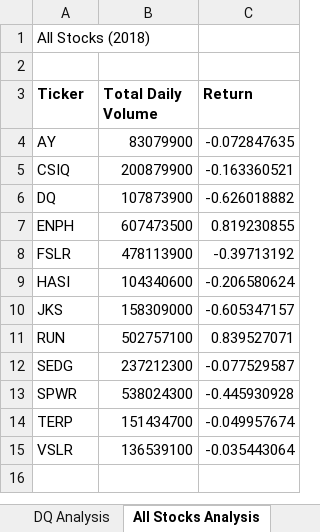
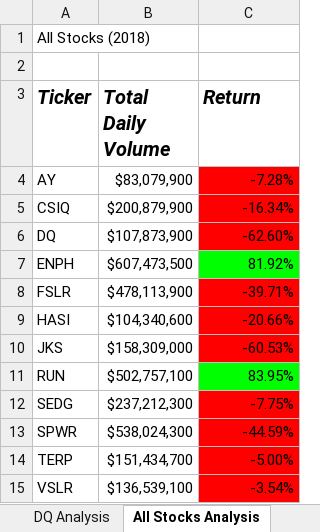
Before and after one commit to ussyed11/stock-analysis, an Excel workbook: green_stocks.xlsm, sheet All Stocks Analysis, drawn as a sheet; values as stored, in another font and other column widths than the file's, no borders; the diff names each change by its address in the sheet, - before the commit and + after, or states it on an @@ line.

Commit message:
Add files via upload

```diff
--- a/green_stocks.xlsm (sheet All Stocks Analysis)
+++ b/green_stocks.xlsm (sheet All Stocks Analysis)
-A3:C3 italic: off
+A3:C3 italic: on, text size: larger
-B4 (Total Daily Volume): 83079900
+B4 (Total Daily Volume): $83,079,900
-C4 (Return): -0.072847635
+C4 (Return): -7.28%
-C4:C6 fill: none
+C4:C6 fill: #FF0000
-B5 (Total Daily Volume): 200879900
+B5 (Total Daily Volume): $200,879,900
-C5 (Return): -0.163360521
+C5 (Return): -16.34%
-B6 (Total Daily Volume): 107873900
+B6 (Total Daily Volume): $107,873,900
-C6 (Return): -0.626018882
+C6 (Return): -62.60%
-B7 (Total Daily Volume): 607473500
+B7 (Total Daily Volume): $607,473,500
-C7 (Return): 0.819230855
+C7 (Return): 81.92%
-C7 fill: none
+C7 fill: #00FF00
-B8 (Total Daily Volume): 478113900
+B8 (Total Daily Volume): $478,113,900
-C8 (Return): -0.39713192
+C8 (Return): -39.71%
-C8:C10 fill: none
+C8:C10 fill: #FF0000
-B9 (Total Daily Volume): 104340600
+B9 (Total Daily Volume): $104,340,600
-C9 (Return): -0.206580624
+C9 (Return): -20.66%
-B10 (Total Daily Volume): 158309000
+B10 (Total Daily Volume): $158,309,000
-C10 (Return): -0.605347157
+C10 (Return): -60.53%
-B11 (Total Daily Volume): 502757100
+B11 (Total Daily Volume): $502,757,100
-C11 (Return): 0.839527071
+C11 (Return): 83.95%
-C11 fill: none
+C11 fill: #00FF00
-B12 (Total Daily Volume): 237212300
+B12 (Total Daily Volume): $237,212,300
-C12 (Return): -0.077529587
+C12 (Return): -7.75%
-C12:C15 fill: none
+C12:C15 fill: #FF0000
-B13 (Total Daily Volume): 538024300
+B13 (Total Daily Volume): $538,024,300
-C13 (Return): -0.445930928
+C13 (Return): -44.59%
-B14 (Total Daily Volume): 151434700
+B14 (Total Daily Volume): $151,434,700
-C14 (Return): -0.049957674
+C14 (Return): -5.00%
-B15 (Total Daily Volume): 136539100
+B15 (Total Daily Volume): $136,539,100
-C15 (Return): -0.035443064
+C15 (Return): -3.54%
```
